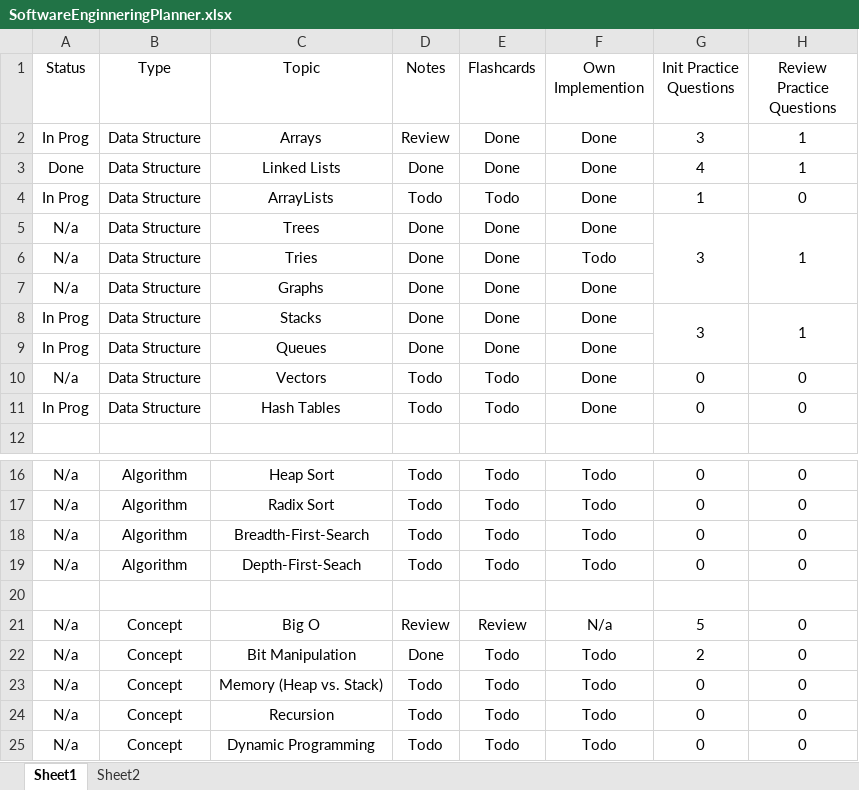
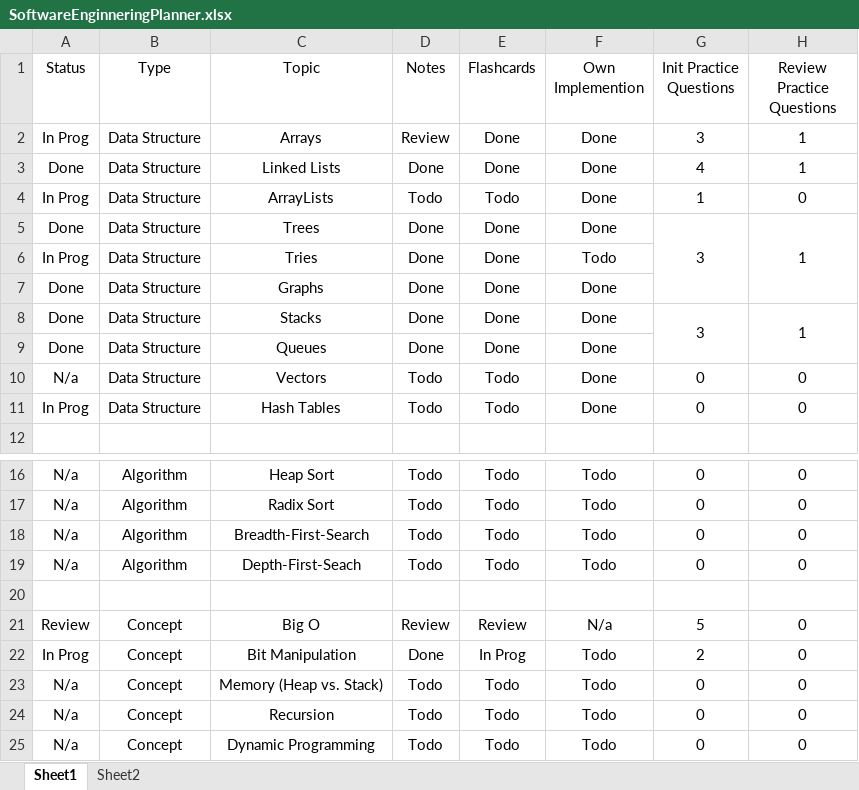
Before and after one commit to Baaartosz/corriander, an Excel workbook: SoftwareEnginneringPlanner.xlsx, sheet Sheet1, drawn as a sheet; only a part is shown, gaps mark what is left out; values as stored, in another font and other column widths than the file's, no borders; conditional formats not drawn; the diff names each change by its address in the sheet, - before the commit and + after, or states it on an @@ line.

Commit message:
planner update, partial flashcards created for Bit manipulation

```diff
--- a/SoftwareEnginneringPlanner.xlsx (sheet Sheet1)
+++ b/SoftwareEnginneringPlanner.xlsx (sheet Sheet1)
-A5 (Status): N/a
+A5 (Status): Done
-A6 (Status): N/a
+A6 (Status): In Prog
-A7 (Status): N/a
+A7 (Status): Done
-A8:A9 (Status): In Prog
+A8:A9 (Status): Done
-A21 (Status): N/a
+A21 (Status): Review
-A22 (Status): N/a
+A22 (Status): In Prog
-E22 (Flashcards): Todo
+E22 (Flashcards): In Prog
```
